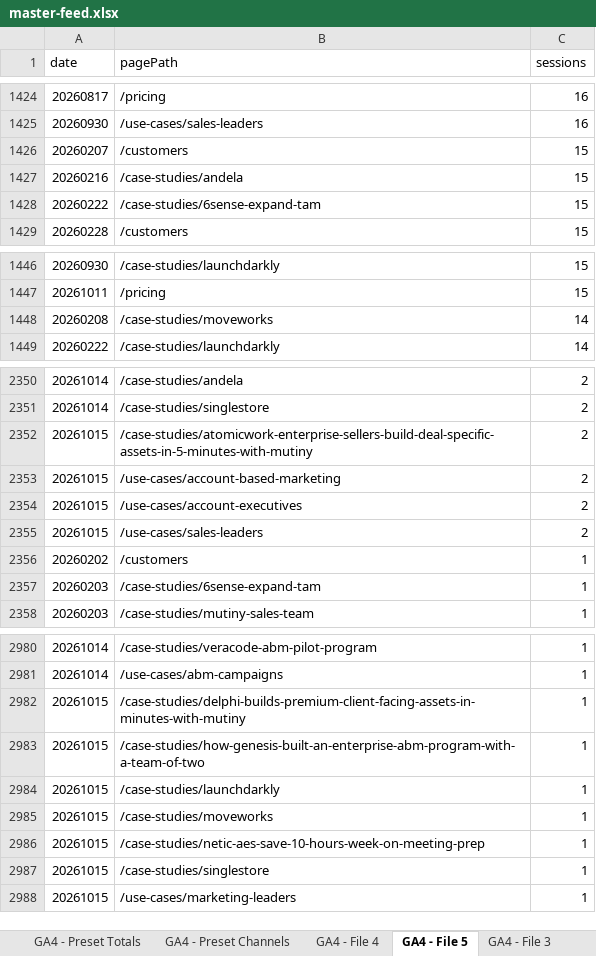
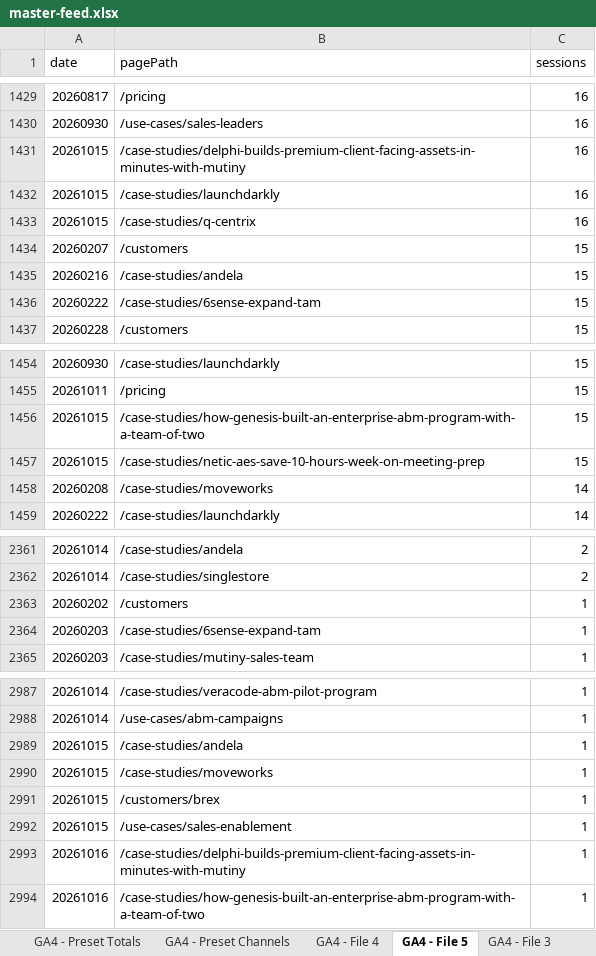
Before and after one commit to UncleAchoo/growth-dashboard, an Excel workbook: data/master-feed.xlsx, sheet GA4 - File 5, drawn as a sheet; only a part is shown, gaps mark what is left out; values as stored, in another font and other column widths than the file's, no borders; charts and pictures not drawn; removed rows and columns are numbered as before the commit, all else as after; the diff covers the shown part only; the diff names each change by its address in the sheet, - before the commit and + after, or states it on an @@ line.

```diff
--- a/data/master-feed.xlsx (sheet GA4 - File 5)
+++ b/data/master-feed.xlsx (sheet GA4 - File 5)
+row 1431: 20261015 | /case-studies/delphi-builds-premium-client-facing-assets-in-minutes-with-mutiny | 16
+row 1432: 20261015 | /case-studies/launchdarkly | 16
+row 1433: 20261015 | /case-studies/q-centrix | 16
+row 1456: 20261015 | /case-studies/how-genesis-built-an-enterprise-abm-program-with-a-team-of-two | 15
+row 1457: 20261015 | /case-studies/netic-aes-save-10-hours-week-on-meeting-prep | 15
-row 2352: 20261015 | /case-studies/atomicwork-enterprise-sellers-build-deal-specific-assets-in-5-minutes-with-mutiny | 2
-row 2353: 20261015 | /use-cases/account-based-marketing | 2
-row 2354: 20261015 | /use-cases/account-executives | 2
-row 2355: 20261015 | /use-cases/sales-leaders | 2
-row 2982: 20261015 | /case-studies/delphi-builds-premium-client-facing-assets-in-minutes-with-mutiny | 1
-row 2983: 20261015 | /case-studies/how-genesis-built-an-enterprise-abm-program-with-a-team-of-two | 1
-B2989 (pagePath): /case-studies/launchdarkly
+B2989 (pagePath): /case-studies/andela
-row 2986: 20261015 | /case-studies/netic-aes-save-10-hours-week-on-meeting-prep | 1
-B2991 (pagePath): /case-studies/singlestore
+B2991 (pagePath): /customers/brex
-B2992 (pagePath): /use-cases/marketing-leaders
+B2992 (pagePath): /use-cases/sales-enablement
+row 2993: 20261016 | /case-studies/delphi-builds-premium-client-facing-assets-in-minutes-with-mutiny | 1
+row 2994: 20261016 | /case-studies/how-genesis-built-an-enterprise-abm-program-with-a-team-of-two | 1
```
Also changed, not shown: 8 added rows, 2 removed rows and 1 edited cell elsewhere in this sheet, sheet GA4 - File 3, sheet GA4 - Preset Channels, sheet GA4 - File 6, sheet GA4 - File 7, sheet GA4 - File 2, sheet GA4 - Preset Totals, 4 more sheets, 5 other files.
